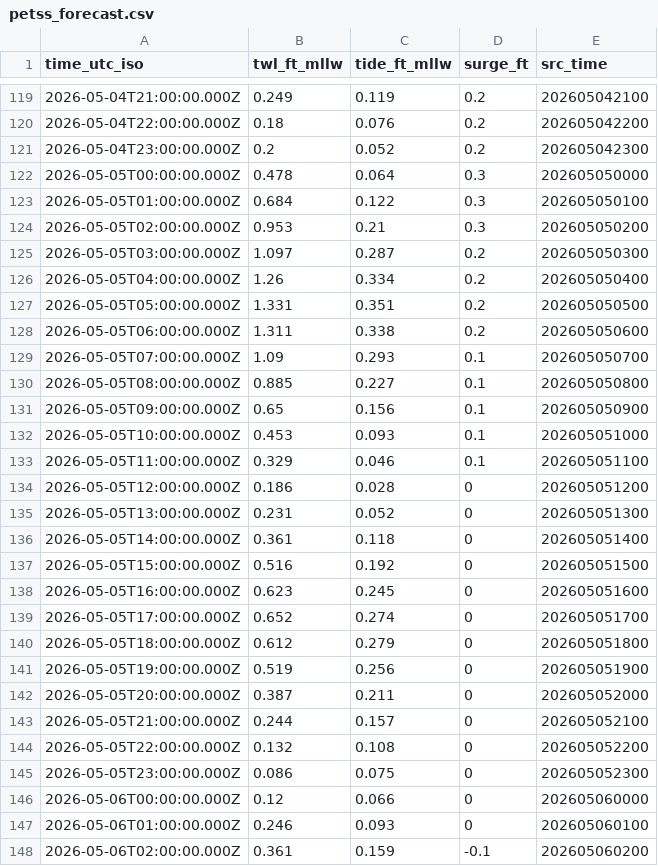
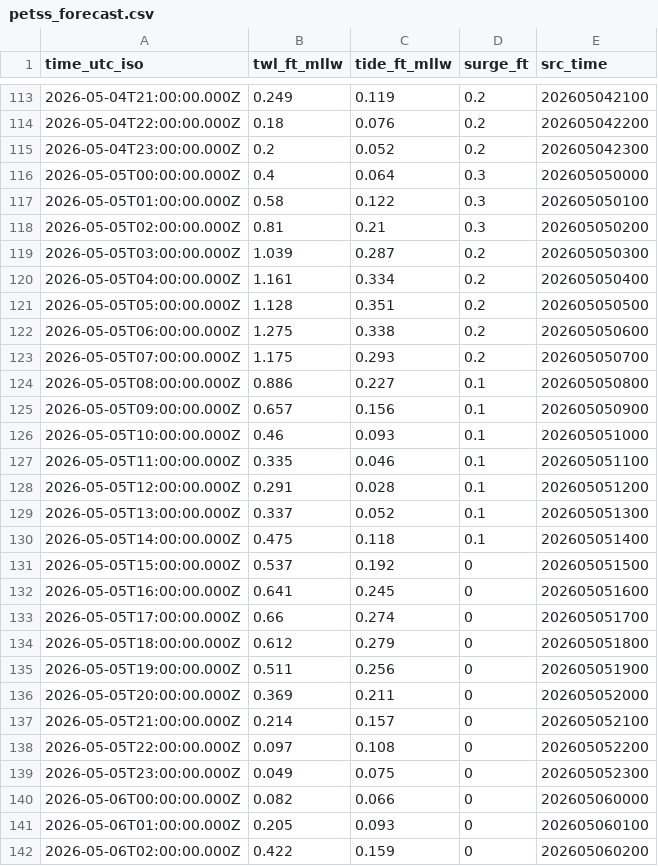
Before and after one commit to hondrospj/Waretown, a CSV file: data/petss_forecast.csv, drawn as a sheet; only a part is shown, gaps mark what is left out; the diff covers the shown part only.

```diff
--- a/data/petss_forecast.csv
+++ b/data/petss_forecast.csv
@@ -121,28 +115,28 @@ time_utc_iso,twl_ft_mllw,tide_ft_mllw,surge_ft,src_time
 2026-05-04T23:00:00.000Z,0.2,0.052,0.2,202605042300
-2026-05-05T00:00:00.000Z,0.478,0.064,0.3,202605050000
-2026-05-05T01:00:00.000Z,0.684,0.122,0.3,202605050100
-2026-05-05T02:00:00.000Z,0.953,0.21,0.3,202605050200
-2026-05-05T03:00:00.000Z,1.097,0.287,0.2,202605050300
-2026-05-05T04:00:00.000Z,1.26,0.334,0.2,202605050400
-2026-05-05T05:00:00.000Z,1.331,0.351,0.2,202605050500
-2026-05-05T06:00:00.000Z,1.311,0.338,0.2,202605050600
-2026-05-05T07:00:00.000Z,1.09,0.293,0.1,202605050700
-2026-05-05T08:00:00.000Z,0.885,0.227,0.1,202605050800
-2026-05-05T09:00:00.000Z,0.65,0.156,0.1,202605050900
-2026-05-05T10:00:00.000Z,0.453,0.093,0.1,202605051000
-2026-05-05T11:00:00.000Z,0.329,0.046,0.1,202605051100
-2026-05-05T12:00:00.000Z,0.186,0.028,0,202605051200
-2026-05-05T13:00:00.000Z,0.231,0.052,0,202605051300
-2026-05-05T14:00:00.000Z,0.361,0.118,0,202605051400
-2026-05-05T15:00:00.000Z,0.516,0.192,0,202605051500
-2026-05-05T16:00:00.000Z,0.623,0.245,0,202605051600
-2026-05-05T17:00:00.000Z,0.652,0.274,0,202605051700
+2026-05-05T00:00:00.000Z,0.4,0.064,0.3,202605050000
+2026-05-05T01:00:00.000Z,0.58,0.122,0.3,202605050100
+2026-05-05T02:00:00.000Z,0.81,0.21,0.3,202605050200
+2026-05-05T03:00:00.000Z,1.039,0.287,0.2,202605050300
+2026-05-05T04:00:00.000Z,1.161,0.334,0.2,202605050400
+2026-05-05T05:00:00.000Z,1.128,0.351,0.2,202605050500
+2026-05-05T06:00:00.000Z,1.275,0.338,0.2,202605050600
+2026-05-05T07:00:00.000Z,1.175,0.293,0.2,202605050700
+2026-05-05T08:00:00.000Z,0.886,0.227,0.1,202605050800
+2026-05-05T09:00:00.000Z,0.657,0.156,0.1,202605050900
+2026-05-05T10:00:00.000Z,0.46,0.093,0.1,202605051000
+2026-05-05T11:00:00.000Z,0.335,0.046,0.1,202605051100
+2026-05-05T12:00:00.000Z,0.291,0.028,0.1,202605051200
+2026-05-05T13:00:00.000Z,0.337,0.052,0.1,202605051300
+2026-05-05T14:00:00.000Z,0.475,0.118,0.1,202605051400
+2026-05-05T15:00:00.000Z,0.537,0.192,0,202605051500
+2026-05-05T16:00:00.000Z,0.641,0.245,0,202605051600
+2026-05-05T17:00:00.000Z,0.66,0.274,0,202605051700
 2026-05-05T18:00:00.000Z,0.612,0.279,0,202605051800
-2026-05-05T19:00:00.000Z,0.519,0.256,0,202605051900
-2026-05-05T20:00:00.000Z,0.387,0.211,0,202605052000
-2026-05-05T21:00:00.000Z,0.244,0.157,0,202605052100
-2026-05-05T22:00:00.000Z,0.132,0.108,0,202605052200
-2026-05-05T23:00:00.000Z,0.086,0.075,0,202605052300
-2026-05-06T00:00:00.000Z,0.12,0.066,0,202605060000
-2026-05-06T01:00:00.000Z,0.246,0.093,0,202605060100
-2026-05-06T02:00:00.000Z,0.361,0.159,-0.1,202605060200
+2026-05-05T19:00:00.000Z,0.511,0.256,0,202605051900
+2026-05-05T20:00:00.000Z,0.369,0.211,0,202605052000
+2026-05-05T21:00:00.000Z,0.214,0.157,0,202605052100
+2026-05-05T22:00:00.000Z,0.097,0.108,0,202605052200
+2026-05-05T23:00:00.000Z,0.049,0.075,0,202605052300
+2026-05-06T00:00:00.000Z,0.082,0.066,0,202605060000
+2026-05-06T01:00:00.000Z,0.205,0.093,0,202605060100
+2026-05-06T02:00:00.000Z,0.422,0.159,0,202605060200
```
Also changed, not shown: 6 added rows, 6 removed rows and 84 edited cells elsewhere in this file, 3 other files.
